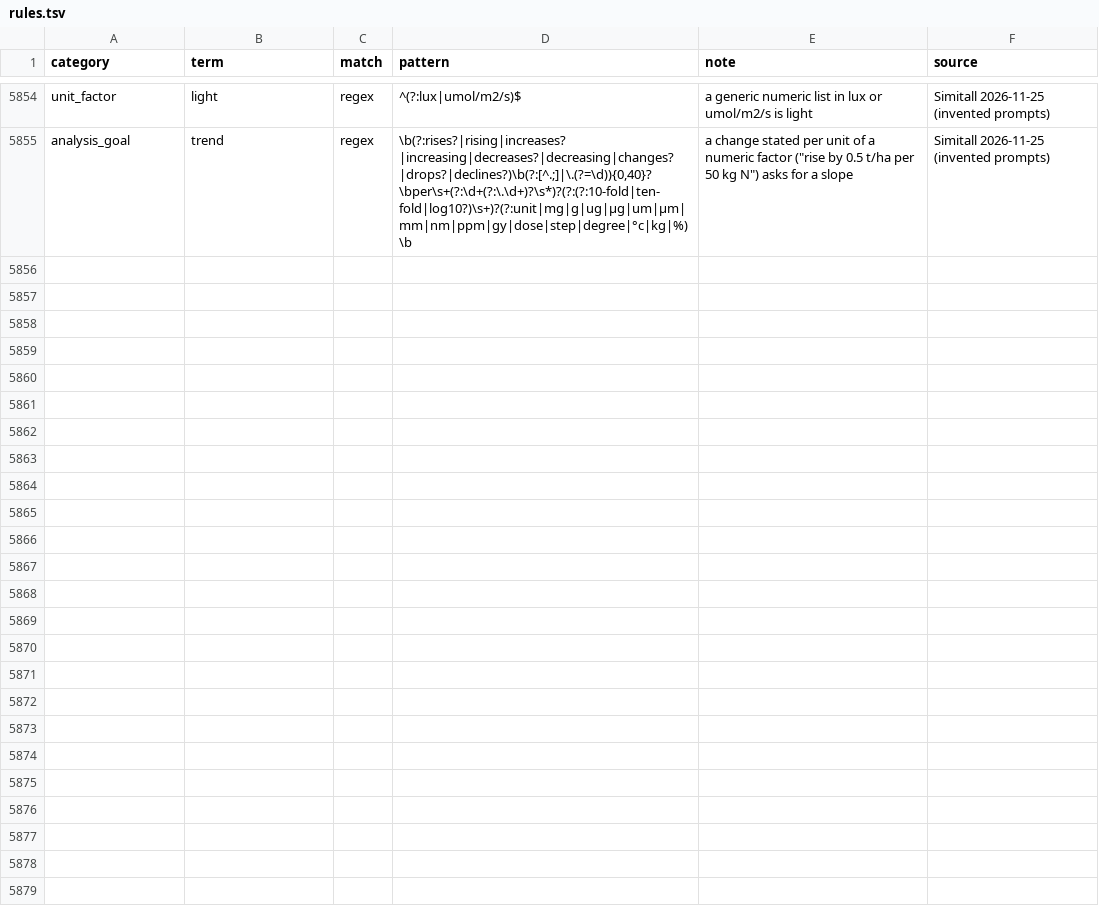
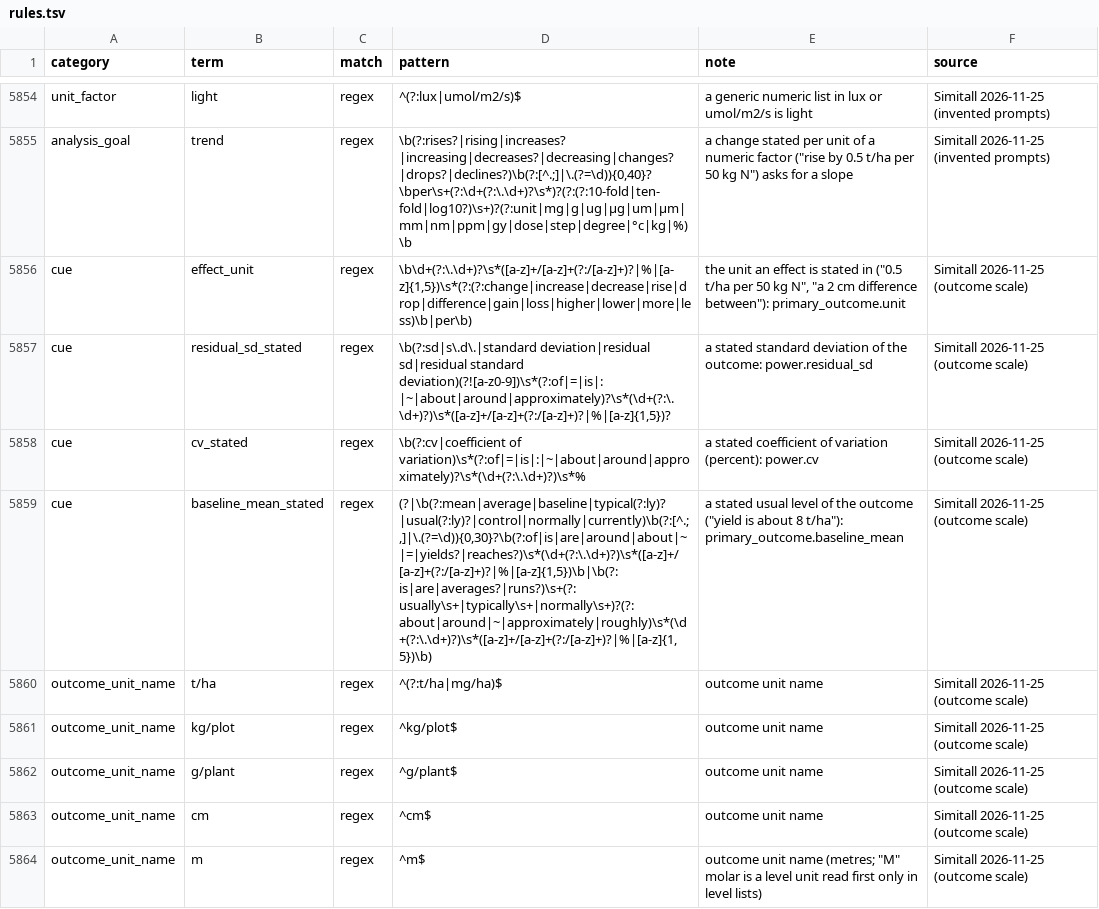
Before and after one commit to nirwan1265/BioDesignGPT, a TSV file: inst/agent/rules.tsv, drawn as a sheet; only a part is shown, gaps mark what is left out; the diff covers the shown part only.

Commit message:
Schema 0.6.4: outcome unit, baseline mean, residual SD, CV and stated difference read from the question; asked when an effect has a unit but no spread

```diff
--- a/inst/agent/rules.tsv
+++ b/inst/agent/rules.tsv
@@ -5855 +5855,10 @@ unit_factor	light	regex	^(?:lux|umol/m2/s)$	a generic numeric list in lux or umo
 analysis_goal	trend	regex	\b(?:rises?|rising|increases?|increasing|decreases?|decreasing|changes?|drops?|declines?)\b(?:[^.;]|\.(?=\d)){0,40}?\bper\s+(?:\d+(?:\.\d+)?\s*)?(?:(?:10-fold|ten-fold|log10?)\s+)?(?:unit|mg|g|ug|µg|um|µm|mm|nm|ppm|gy|dose|step|degree|°c|kg|%)\b	a change stated per unit of a numeric factor ("rise by 0.5 t/ha per 50 kg N") asks for a slope	Simitall 2026-11-25 (invented prompts)
+cue	effect_unit	regex	\b\d+(?:\.\d+)?\s*([a-z]+/[a-z]+(?:/[a-z]+)?|%|[a-z]{1,5})\s*(?:(?:change|increase|decrease|rise|drop|difference|gain|loss|higher|lower|more|less)\b|per\b)	the unit an effect is stated in ("0.5 t/ha per 50 kg N", "a 2 cm difference between"): primary_outcome.unit	Simitall 2026-11-25 (outcome scale)
+cue	residual_sd_stated	regex	\b(?:sd|s\.d\.|standard deviation|residual sd|residual standard deviation)(?![a-z0-9])\s*(?:of|=|is|:|~|about|around|approximately)?\s*(\d+(?:\.\d+)?)\s*([a-z]+/[a-z]+(?:/[a-z]+)?|%|[a-z]{1,5})?	a stated standard deviation of the outcome: power.residual_sd	Simitall 2026-11-25 (outcome scale)
+cue	cv_stated	regex	\b(?:cv|coefficient of variation)\s*(?:of|=|is|:|~|about|around|approximately)?\s*(\d+(?:\.\d+)?)\s*%	a stated coefficient of variation (percent): power.cv	Simitall 2026-11-25 (outcome scale)
+cue	baseline_mean_stated	regex	(?|\b(?:mean|average|baseline|typical(?:ly)?|usual(?:ly)?|control|normally|currently)\b(?:[^.;,]|\.(?=\d)){0,30}?\b(?:of|is|are|around|about|~|=|yields?|reaches?)\s*(\d+(?:\.\d+)?)\s*([a-z]+/[a-z]+(?:/[a-z]+)?|%|[a-z]{1,5})\b|\b(?:is|are|averages?|runs?)\s+(?:usually\s+|typically\s+|normally\s+)?(?:about|around|~|approximately|roughly)\s*(\d+(?:\.\d+)?)\s*([a-z]+/[a-z]+(?:/[a-z]+)?|%|[a-z]{1,5})\b)	a stated usual level of the outcome ("yield is about 8 t/ha"): primary_outcome.baseline_mean	Simitall 2026-11-25 (outcome scale)
+outcome_unit_name	t/ha	regex	^(?:t/ha|mg/ha)$	outcome unit name	Simitall 2026-11-25 (outcome scale)
+outcome_unit_name	kg/plot	regex	^kg/plot$	outcome unit name	Simitall 2026-11-25 (outcome scale)
+outcome_unit_name	g/plant	regex	^g/plant$	outcome unit name	Simitall 2026-11-25 (outcome scale)
+outcome_unit_name	cm	regex	^cm$	outcome unit name	Simitall 2026-11-25 (outcome scale)
+outcome_unit_name	m	regex	^m$	outcome unit name (metres; "M" molar is a level unit read first only in level lists)	Simitall 2026-11-25 (outcome scale)
```
Also changed, not shown: 9 added rows elsewhere in this file, 6 other files.
